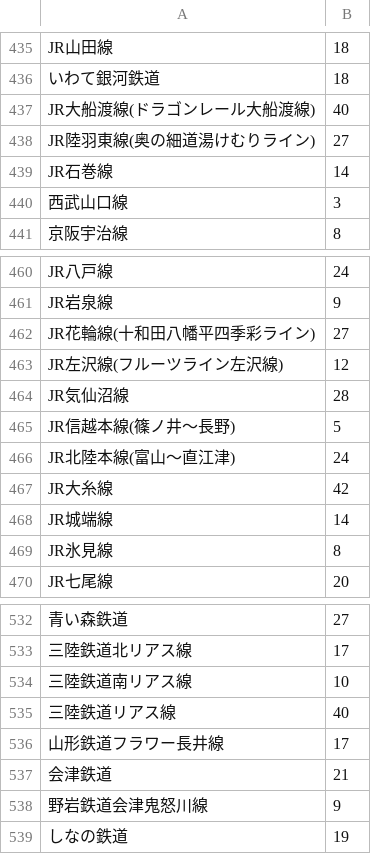
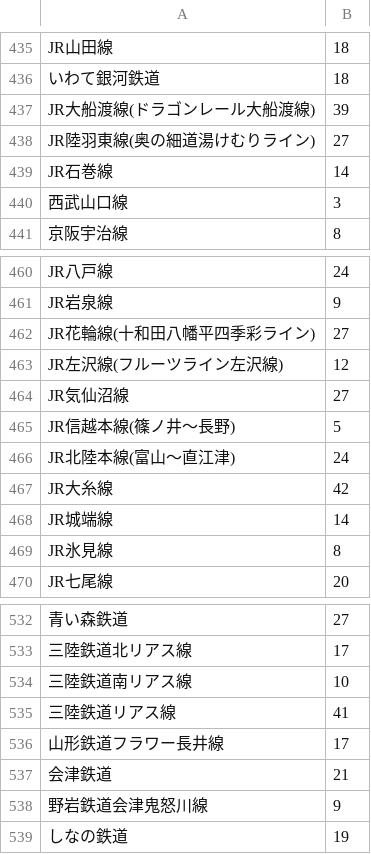
Before and after one commit to Seo-4d696b75/station_database, a CSV file: src/check/line.csv, drawn as a sheet; only a part is shown, gaps mark what is left out; the diff names each change by its address in the sheet, - before the commit and + after, or states it on an @@ line.

Commit message:
[update] station size for each line
各路線の登録駅数の変更

```diff
--- a/src/check/line.csv
+++ b/src/check/line.csv
-B437: 40
+B437: 39
-B464: 28
+B464: 27
-B535: 40
+B535: 41
```
